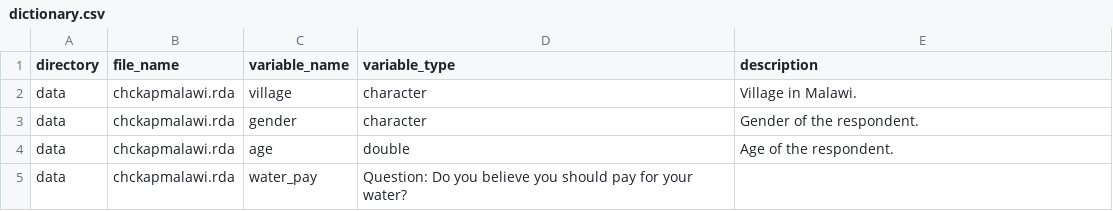
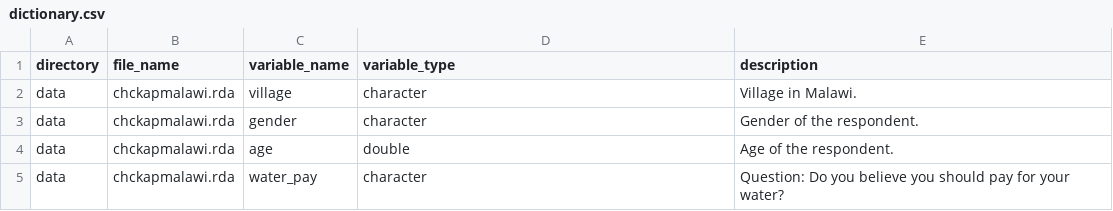
Before and after one commit to openwashdata/chckapmalawi, a CSV file: data-raw/dictionary.csv, drawn as a sheet.

Commit message:
Add var type

```diff
--- a/data-raw/dictionary.csv
+++ b/data-raw/dictionary.csv
@@ -4,2 +4,2 @@ data, chckapmalawi.rda, gender, character, Gender of the respondent.
 data, chckapmalawi.rda, age, double, Age of the respondent.
-data, chckapmalawi.rda, water_pay, Question: Do you believe you should pay for your water?
+data, chckapmalawi.rda, water_pay, character, Question: Do you believe you should pay for your water?
```
